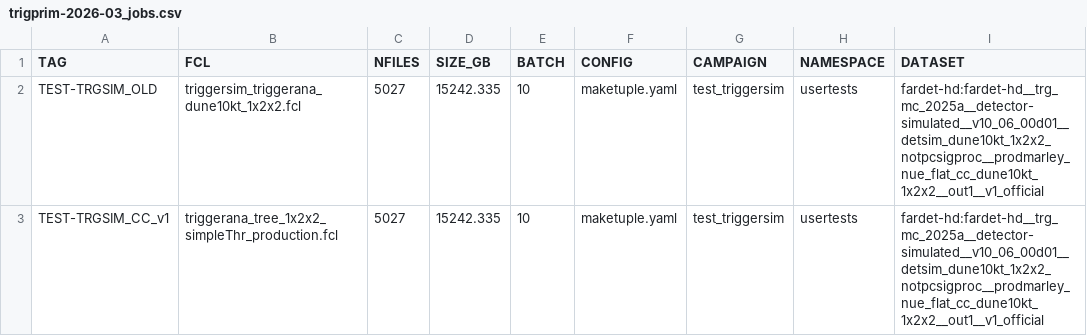
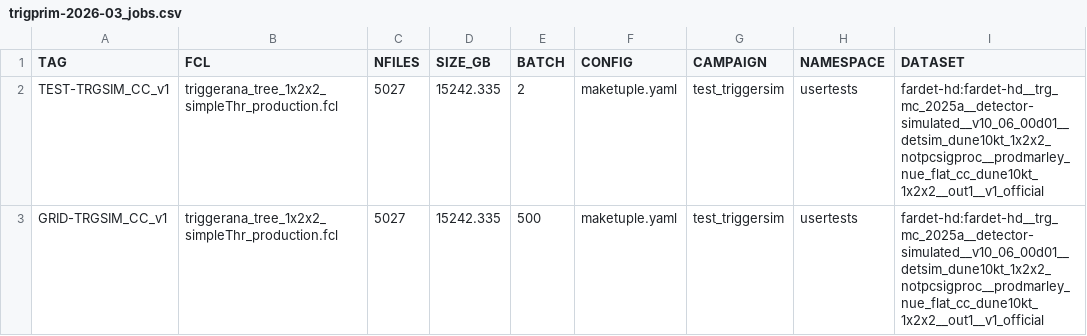
Before and after one commit to DUNE/merge-utils, a CSV file: campaigns/trigprim-2026-03/trigprim-2026-03_jobs.csv, drawn as a sheet.

```diff
--- a/campaigns/trigprim-2026-03/trigprim-2026-03_jobs.csv
+++ b/campaigns/trigprim-2026-03/trigprim-2026-03_jobs.csv
@@ -1,3 +1,3 @@
 TAG,FCL,NFILES,SIZE_GB,BATCH,CONFIG,CAMPAIGN,NAMESPACE,DATASET
-TEST-TRGSIM_OLD,triggersim_triggerana_dune10kt_1x2x2.fcl,5027,15242.335,10,maketuple.yaml,test_triggersim,usertests,fardet-hd:fardet-hd__trg_mc_2025a__detector-simulated__v10_06_00d01__detsim_dune10kt_1x2x2_notpcsigproc__prodmarley_nue_flat_cc_dune10kt_1x2x2__out1__v1_official
-TEST-TRGSIM_CC_v1,triggerana_tree_1x2x2_simpleThr_production.fcl,5027,15242.335,10,maketuple.yaml,test_triggersim,usertests,fardet-hd:fardet-hd__trg_mc_2025a__detector-simulated__v10_06_00d01__detsim_dune10kt_1x2x2_notpcsigproc__prodmarley_nue_flat_cc_dune10kt_1x2x2__out1__v1_official
+TEST-TRGSIM_CC_v1,triggerana_tree_1x2x2_simpleThr_production.fcl,5027,15242.335,2,maketuple.yaml,test_triggersim,usertests,fardet-hd:fardet-hd__trg_mc_2025a__detector-simulated__v10_06_00d01__detsim_dune10kt_1x2x2_notpcsigproc__prodmarley_nue_flat_cc_dune10kt_1x2x2__out1__v1_official
+GRID-TRGSIM_CC_v1,triggerana_tree_1x2x2_simpleThr_production.fcl,5027,15242.335,500,maketuple.yaml,test_triggersim,usertests,fardet-hd:fardet-hd__trg_mc_2025a__detector-simulated__v10_06_00d01__detsim_dune10kt_1x2x2_notpcsigproc__prodmarley_nue_flat_cc_dune10kt_1x2x2__out1__v1_official
```
Also changed, not shown: campaigns/trigprim-2026-03/trigprim-2026-03.csv, 1 other file.
